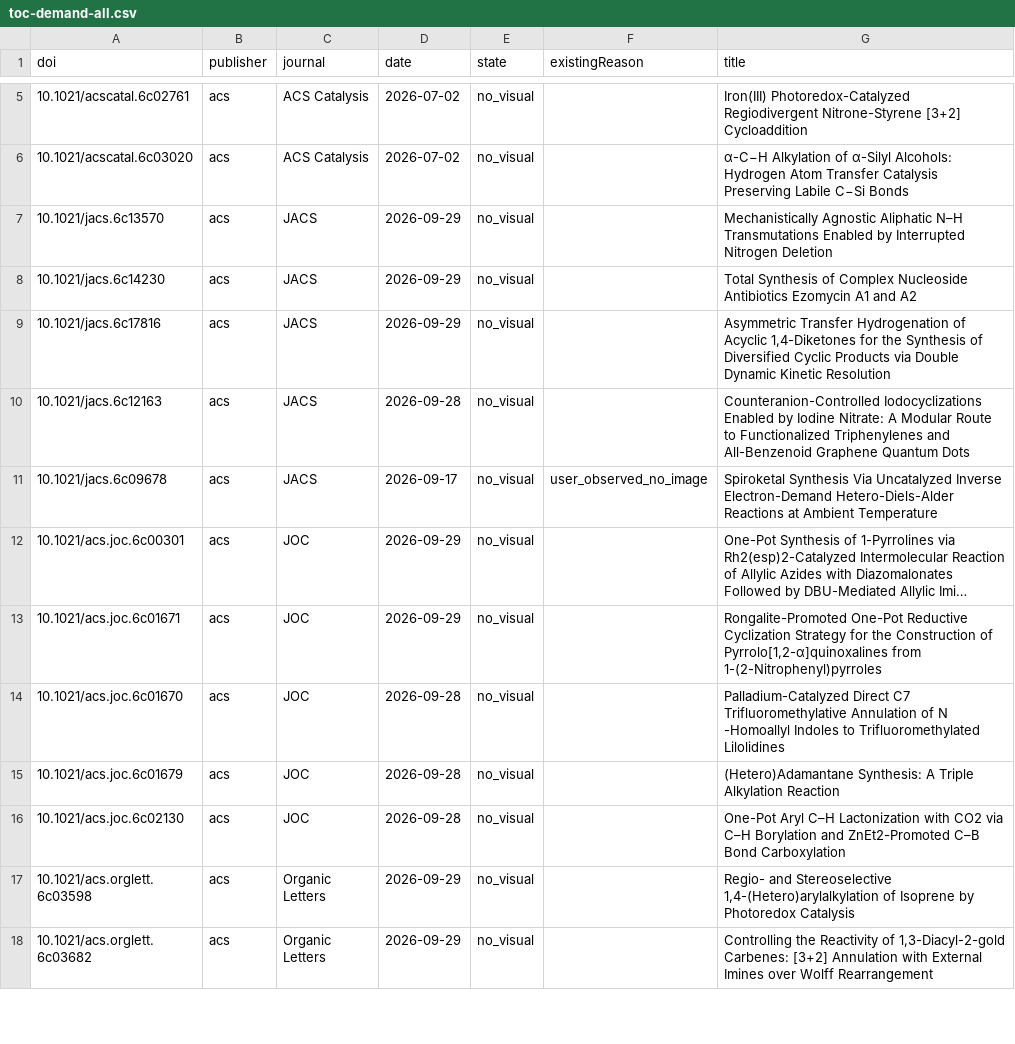
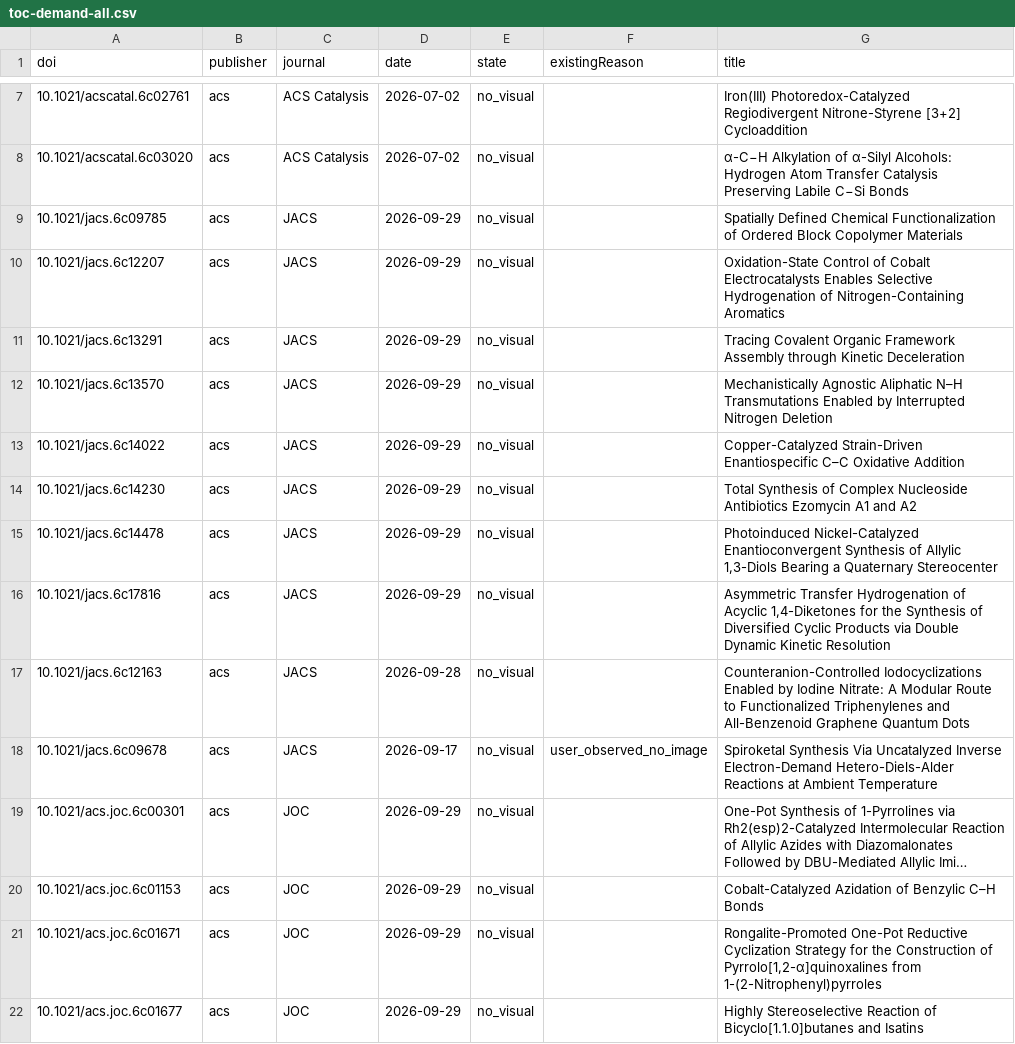
Before and after one commit to zhou526316-sys/organic-synthesis-gallery, a CSV file: toc-collector/queues/toc-demand-all.csv, drawn as a sheet; only a part is shown, gaps mark what is left out; the shorter side is filled out with more unchanged rows; long unchanged cells end in …; the diff covers the shown part only; the diff names each change by its address in the sheet, - before the commit and + after, or states it on an @@ line.

```diff
--- a/toc-collector/queues/toc-demand-all.csv
+++ b/toc-collector/queues/toc-demand-all.csv
+row 9: 10.1021/jacs.6c09785 | acs | JACS | 2026-09-29 | no_visual |  | Spatially Defined Chemical Functionalization of Ordered Block Copolymer Materials
+row 10: 10.1021/jacs.6c12207 | acs | JACS | 2026-09-29 | no_visual |  | Oxidation-State Control of Cobalt Electrocatalysts Enables Selective Hydrogenation of Nitrogen-Containing Aromatics
+row 11: 10.1021/jacs.6c13291 | acs | JACS | 2026-09-29 | no_visual |  | Tracing Covalent Organic Framework Assembly through Kinetic Deceleration
+row 13: 10.1021/jacs.6c14022 | acs | JACS | 2026-09-29 | no_visual |  | Copper-Catalyzed Strain-Driven Enantiospecific C–C Oxidative Addition
+row 15: 10.1021/jacs.6c14478 | acs | JACS | 2026-09-29 | no_visual |  | Photoinduced Nickel-Catalyzed Enantioconvergent Synthesis of Allylic 1,3-Diols Bearing a Quaternary Stereocenter
+row 20: 10.1021/acs.joc.6c01153 | acs | JOC | 2026-09-29 | no_visual |  | Cobalt-Catalyzed Azidation of Benzylic C–H Bonds
+row 22: 10.1021/acs.joc.6c01677 | acs | JOC | 2026-09-29 | no_visual |  | Highly Stereoselective Reaction of Bicyclo[1.1.0]butanes and Isatins
```
Also changed, not shown: 11 added rows elsewhere in this file, 7 other files.
